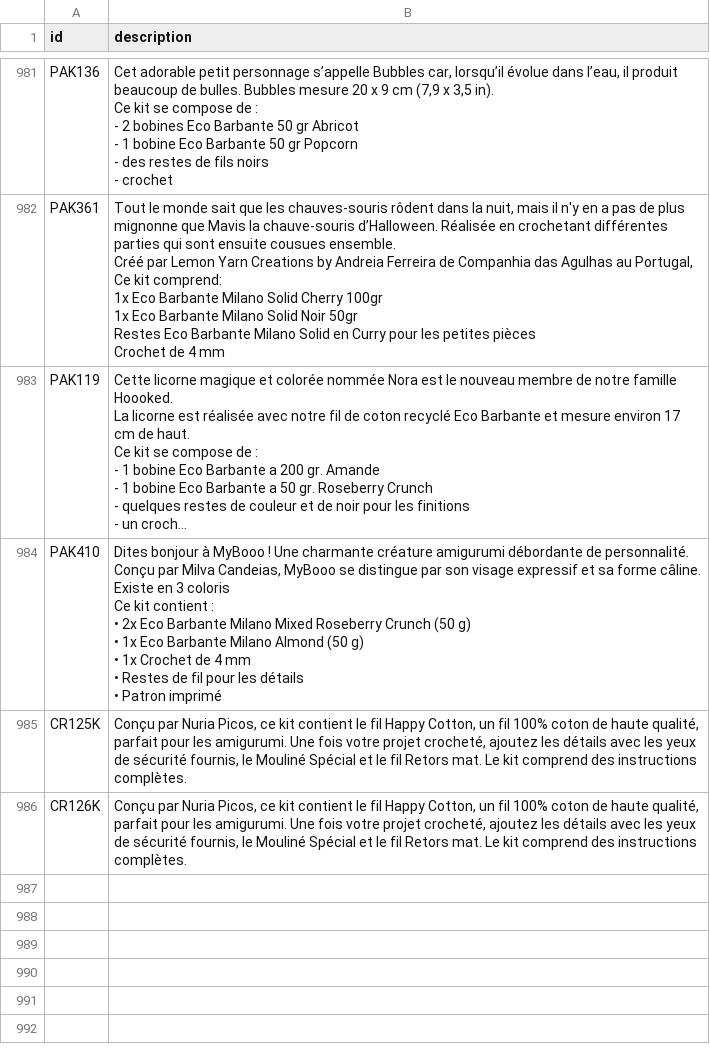
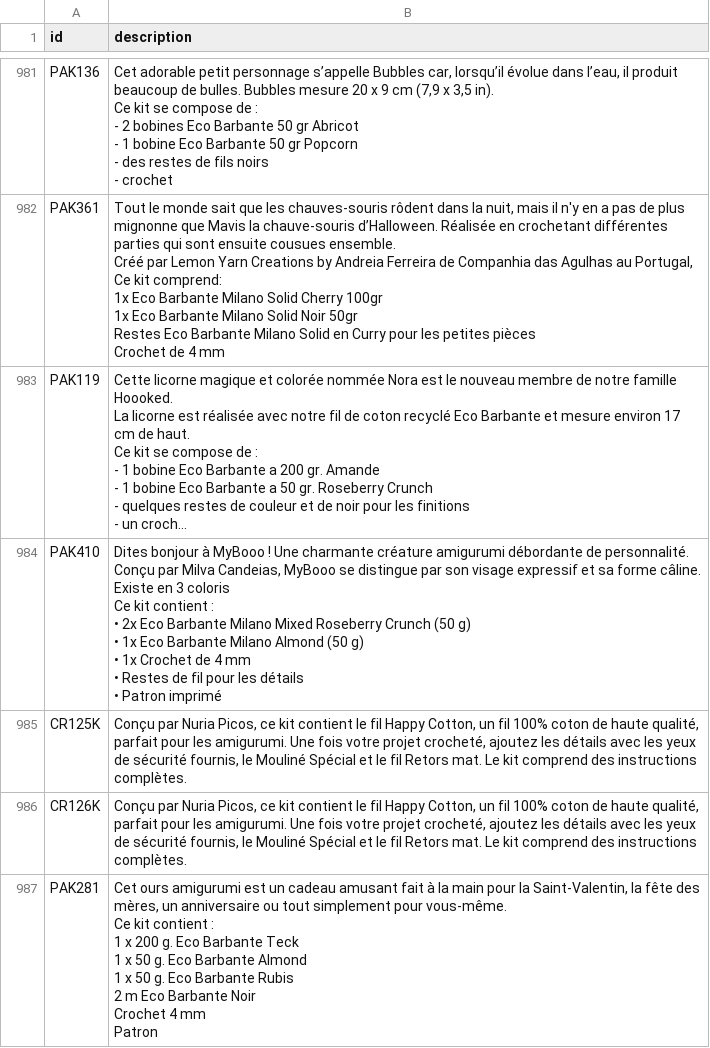
Before and after one commit to leia98nc-code/lagrandemercerie, a CSV file: descriptions_manuelles.csv, drawn as a sheet; only a part is shown, gaps mark what is left out; long unchanged cells end in …; ↵ is a line break in a cell; the diff names each change by its address in the sheet, - before the commit and + after, or states it on an @@ line.

Commit message:
Modification description PAK281 via back-office

```diff
--- a/descriptions_manuelles.csv
+++ b/descriptions_manuelles.csv
+row 987: PAK281 | Cet ours amigurumi est un cadeau amusant fait à la main pour la Saint-Valentin, la fête des mères, un anniversaire ou tout simplement pour vous-même. ↵ Ce kit contient : ↵ 1 x 200 g. Eco Barbante Teck ↵ 1 x 50 g. Eco Barbante Almond ↵ 1 x 50 g. Eco Barbante Rubis ↵ 2 m Eco Barbante Noir ↵ Crochet 4 mm ↵ Patron
```
